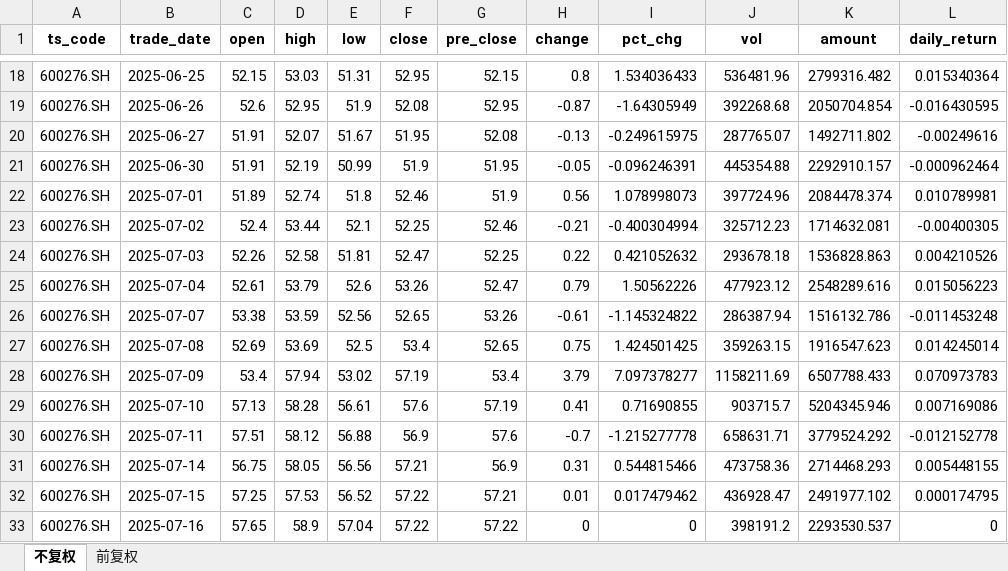
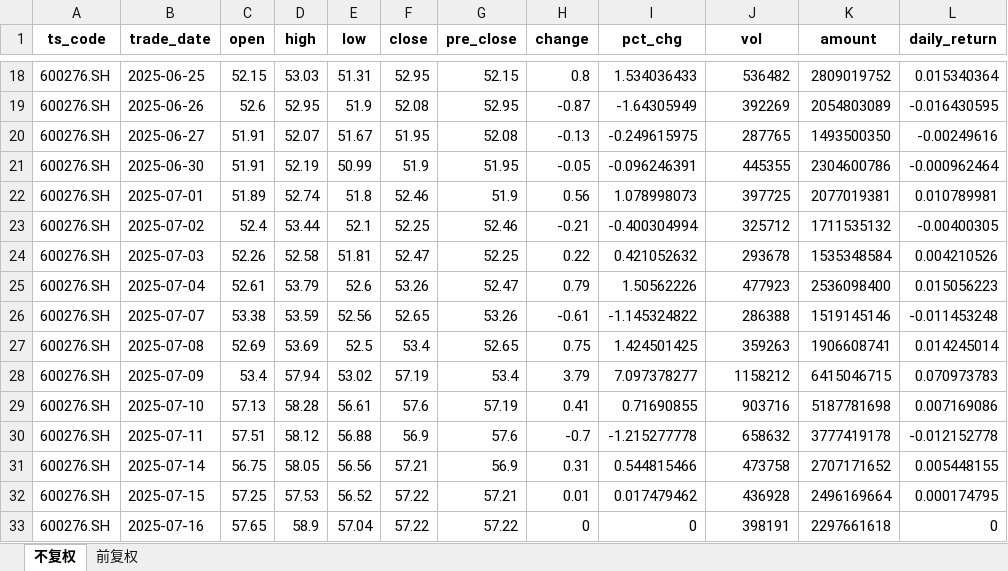
Before and after one commit to yyps-edu/ba_agent, an Excel workbook: task2/恒瑞医药.xlsx, sheet 不复权, drawn as a sheet; only a part is shown, gaps mark what is left out; values as stored, in another font and other column widths than the file's, no borders; the diff covers the shown part only; the diff names each change by its address in the sheet, - before the commit and + after, or states it on an @@ line.

```diff
--- a/task2/恒瑞医药.xlsx (sheet 不复权)
+++ b/task2/恒瑞医药.xlsx (sheet 不复权)
-J18 (vol): 536481.96
+J18 (vol): 536482
-K18 (amount): 2799316.482
+K18 (amount): 2809019752
-J19 (vol): 392268.68
+J19 (vol): 392269
-K19 (amount): 2050704.854
+K19 (amount): 2054803089
-J20 (vol): 287765.07
+J20 (vol): 287765
-K20 (amount): 1492711.802
+K20 (amount): 1493500350
-J21 (vol): 445354.88
+J21 (vol): 445355
-K21 (amount): 2292910.157
+K21 (amount): 2304600786
-J22 (vol): 397724.96
+J22 (vol): 397725
-K22 (amount): 2084478.374
+K22 (amount): 2077019381
-J23 (vol): 325712.23
+J23 (vol): 325712
-K23 (amount): 1714632.081
+K23 (amount): 1711535132
-J24 (vol): 293678.18
+J24 (vol): 293678
-K24 (amount): 1536828.863
+K24 (amount): 1535348584
-J25 (vol): 477923.12
+J25 (vol): 477923
-K25 (amount): 2548289.616
+K25 (amount): 2536098400
-J26 (vol): 286387.94
+J26 (vol): 286388
-K26 (amount): 1516132.786
+K26 (amount): 1519145146
-J27 (vol): 359263.15
+J27 (vol): 359263
-K27 (amount): 1916547.623
+K27 (amount): 1906608741
-J28 (vol): 1158211.69
+J28 (vol): 1158212
-K28 (amount): 6507788.433
+K28 (amount): 6415046715
-J29 (vol): 903715.7
+J29 (vol): 903716
-K29 (amount): 5204345.946
+K29 (amount): 5187781698
-J30 (vol): 658631.71
+J30 (vol): 658632
-K30 (amount): 3779524.292
+K30 (amount): 3777419178
-J31 (vol): 473758.36
+J31 (vol): 473758
-K31 (amount): 2714468.293
+K31 (amount): 2707171652
-J32 (vol): 436928.47
+J32 (vol): 436928
-K32 (amount): 2491977.102
+K32 (amount): 2496169664
-J33 (vol): 398191.2
+J33 (vol): 398191
-K33 (amount): 2293530.537
+K33 (amount): 2297661618
```
Also changed, not shown: 495 edited cells elsewhere in this sheet, sheet 前复权, task2/平安银行.xlsx, 2 other files.
